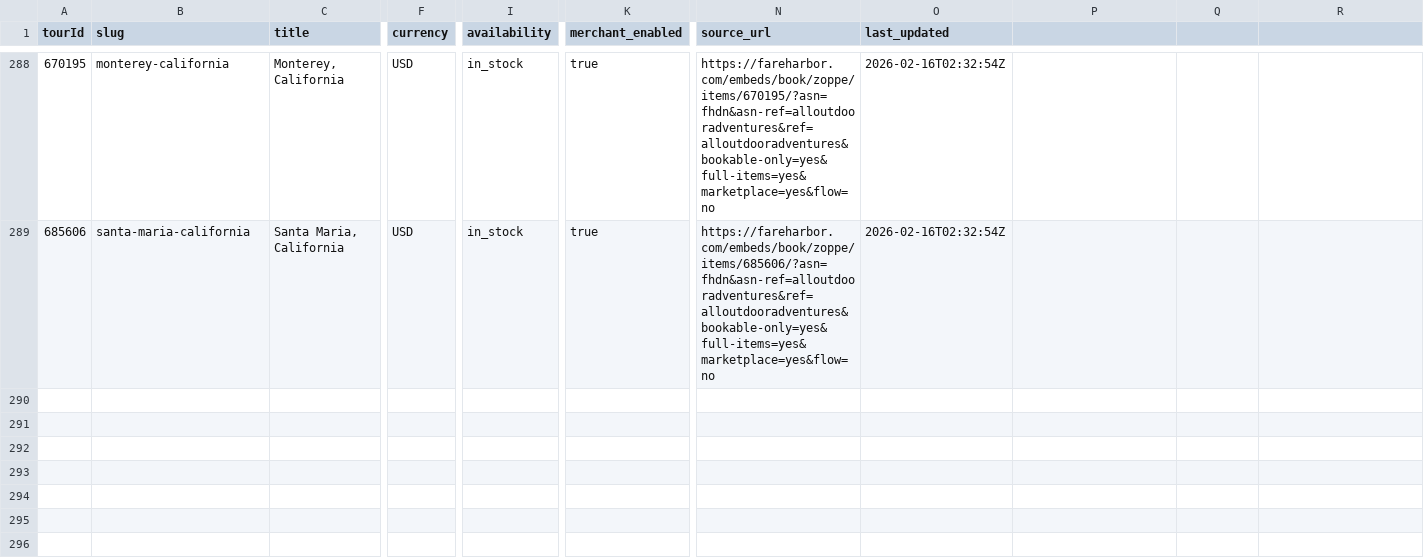
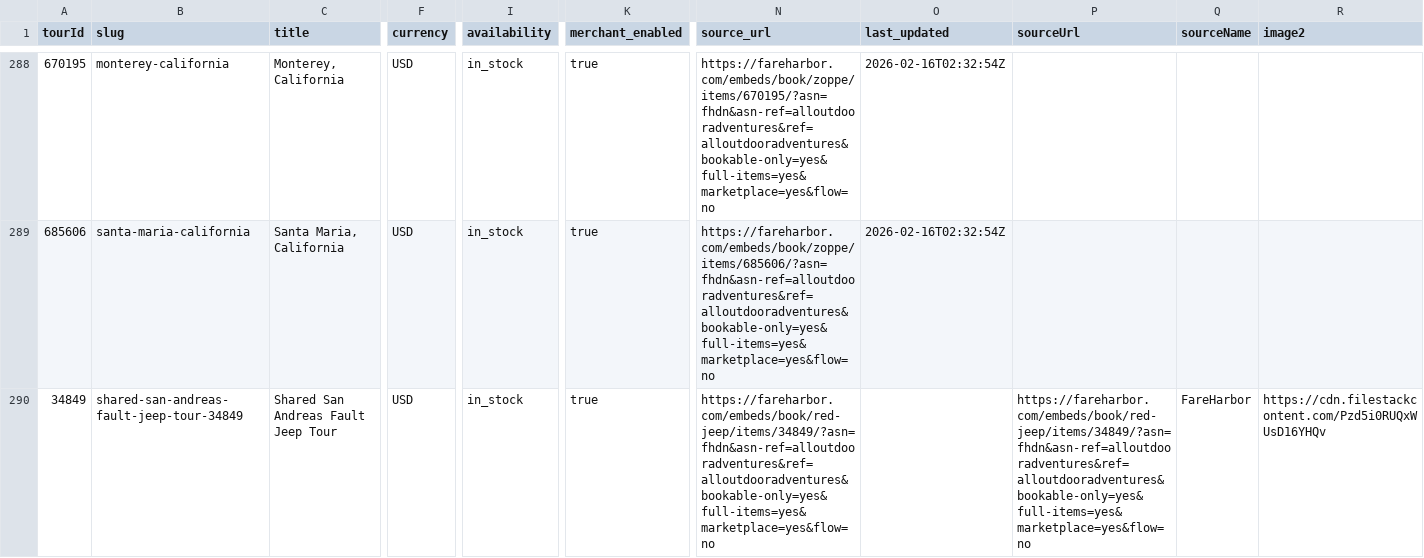
Before and after one commit to JoshuaTreeTours/alloutdooradventures2, a CSV file: data/tourEnrichment.csv, drawn as a sheet; only a part is shown, gaps mark what is left out; rows hold the shown columns only; the diff names each change by its address in the sheet, - before the commit and + after, or states it on an @@ line.

Commit message:
Add FareHarbor second image and source attribution for tour 34849

```diff
--- a/data/tourEnrichment.csv
+++ b/data/tourEnrichment.csv
-P1: (empty)
+P1: sourceUrl
-Q1: (empty)
+Q1: sourceName
-R1: (empty)
+R1: image2
+row 290: 34849 | shared-san-andreas-fault-jeep-tour-34849 | Shared San Andreas Fault Jeep Tour | USD | in_stock | true | https://fareharbor.com/embeds/book/red-jeep/items/34849/?asn=fhdn&asn-ref=alloutdooradventures&ref=alloutdooradventures&bookable-only=yes&full-items=yes&marketplace=yes&flow=no |  | https://fareharbor.com/embeds/book/red-jeep/items/34849/?asn=fhdn&asn-ref=alloutdooradventures&ref=alloutdooradventures&bookable-only=yes&full-items=yes&marketplace=yes&flow=no | FareHarbor | https://cdn.filestackcontent.com/Pzd5i0RUQxWUsD16YHQv
```
Also changed, not shown: 8 other files.
